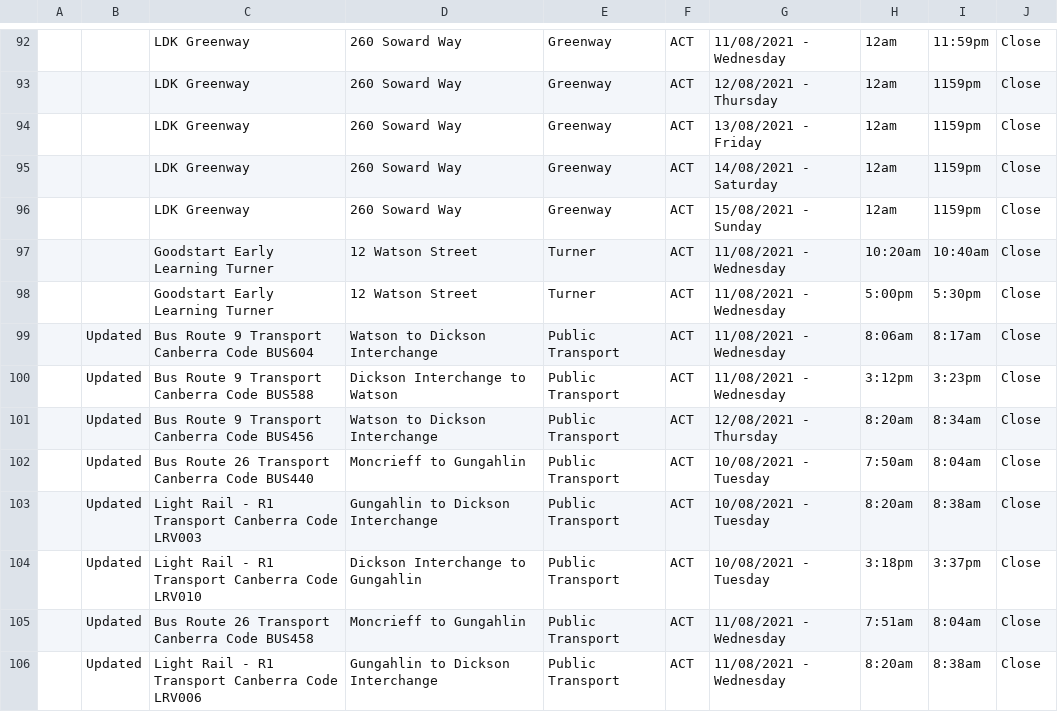
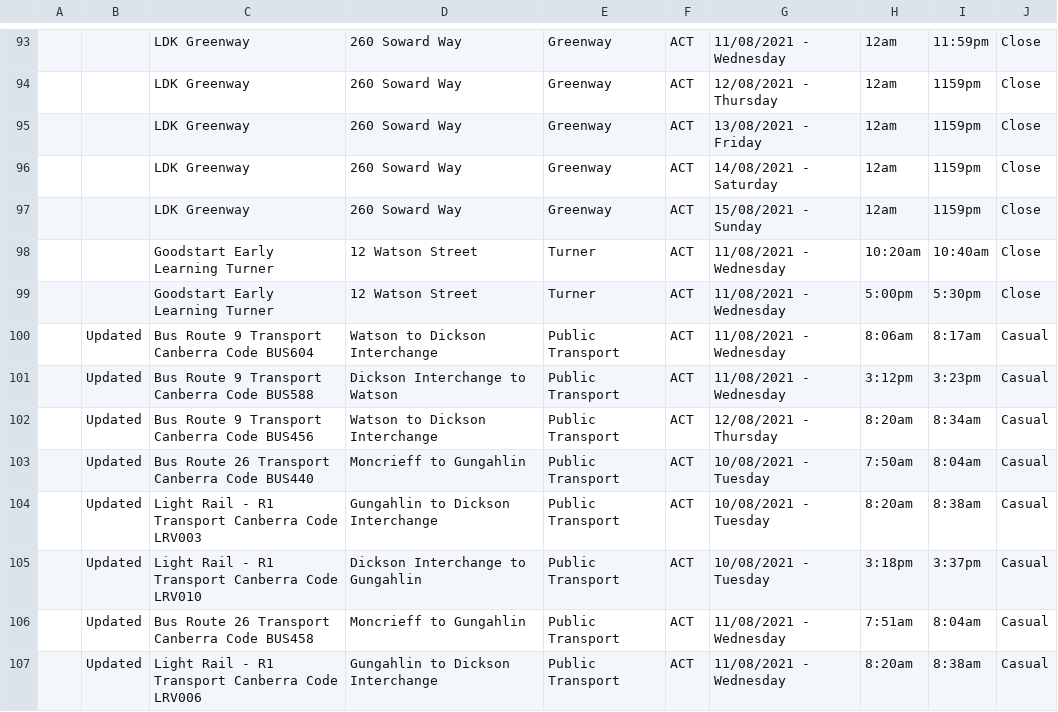
Before and after one commit to kwauchope/act-covid-rss, a CSV file: exposures.csv, drawn as a sheet; only a part is shown, gaps mark what is left out; the diff covers the shown part only.

```diff
--- a/exposures.csv
+++ b/exposures.csv
@@ -99,8 +100,8 @@
-,"Updated","Bus Route 9 Transport Canberra Code BUS604","Watson to Dickson Interchange","Public Transport","ACT","11/08/2021 - Wednesday",8:06am,8:17am,"Close",
-,"Updated","Bus Route 9 Transport Canberra Code BUS588","Dickson Interchange to Watson","Public Transport","ACT","11/08/2021 - Wednesday",3:12pm,3:23pm,"Close",
-,"Updated","Bus Route 9 Transport Canberra Code BUS456 ","Watson to Dickson Interchange","Public Transport","ACT","12/08/2021 - Thursday",8:20am,8:34am,"Close",
-,"Updated","Bus Route 26 Transport Canberra Code BUS440","Moncrieff to Gungahlin ","Public Transport","ACT","10/08/2021 - Tuesday",7:50am,8:04am,"Close",
-,"Updated","Light Rail - R1 Transport Canberra Code LRV003","Gungahlin to Dickson Interchange","Public Transport","ACT","10/08/2021 - Tuesday",8:20am,8:38am,"Close",
-,"Updated","Light Rail - R1 Transport Canberra Code LRV010","Dickson Interchange to Gungahlin","Public Transport","ACT","10/08/2021 - Tuesday",3:18pm,3:37pm,"Close",
-,"Updated","Bus Route 26 Transport Canberra Code BUS458 ","Moncrieff to Gungahlin","Public Transport","ACT","11/08/2021 - Wednesday",7:51am,8:04am,"Close",
-,"Updated","Light Rail - R1 Transport Canberra Code LRV006","Gungahlin to Dickson Interchange","Public Transport","ACT","11/08/2021 - Wednesday",8:20am,8:38am,"Close",
+,Updated,Bus Route 9 Transport Canberra Code BUS604,Watson to Dickson Interchange,Public Transport,ACT,11/08/2021 - Wednesday,8:06am,8:17am,Casual
+,Updated,Bus Route 9 Transport Canberra Code BUS588,Dickson Interchange to Watson,Public Transport,ACT,11/08/2021 - Wednesday,3:12pm,3:23pm,Casual
+,Updated,Bus Route 9 Transport Canberra Code BUS456 ,Watson to Dickson Interchange,Public Transport,ACT,12/08/2021 - Thursday,8:20am,8:34am,Casual
+,Updated,Bus Route 26 Transport Canberra Code BUS440,Moncrieff to Gungahlin ,Public Transport,ACT,10/08/2021 - Tuesday,7:50am,8:04am,Casual
+,Updated,Light Rail - R1 Transport Canberra Code LRV003,Gungahlin to Dickson Interchange,Public Transport,ACT,10/08/2021 - Tuesday,8:20am,8:38am,Casual
+,Updated,Light Rail - R1 Transport Canberra Code LRV010,Dickson Interchange to Gungahlin,Public Transport,ACT,10/08/2021 - Tuesday,3:18pm,3:37pm,Casual
+,Updated,Bus Route 26 Transport Canberra Code BUS458 ,Moncrieff to Gungahlin,Public Transport,ACT,11/08/2021 - Wednesday,7:51am,8:04am,Casual
+,Updated,Light Rail - R1 Transport Canberra Code LRV006,Gungahlin to Dickson Interchange,Public Transport,ACT,11/08/2021 - Wednesday,8:20am,8:38am,Casual
```
Also changed, not shown: 1 added row and 11 edited cells elsewhere in this file, 1 other file.
